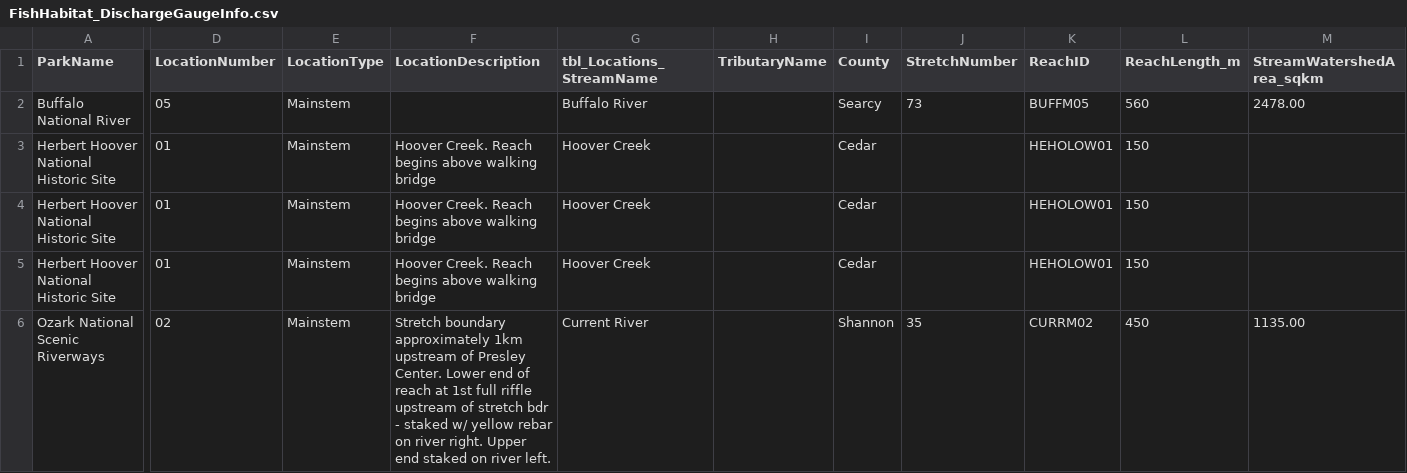
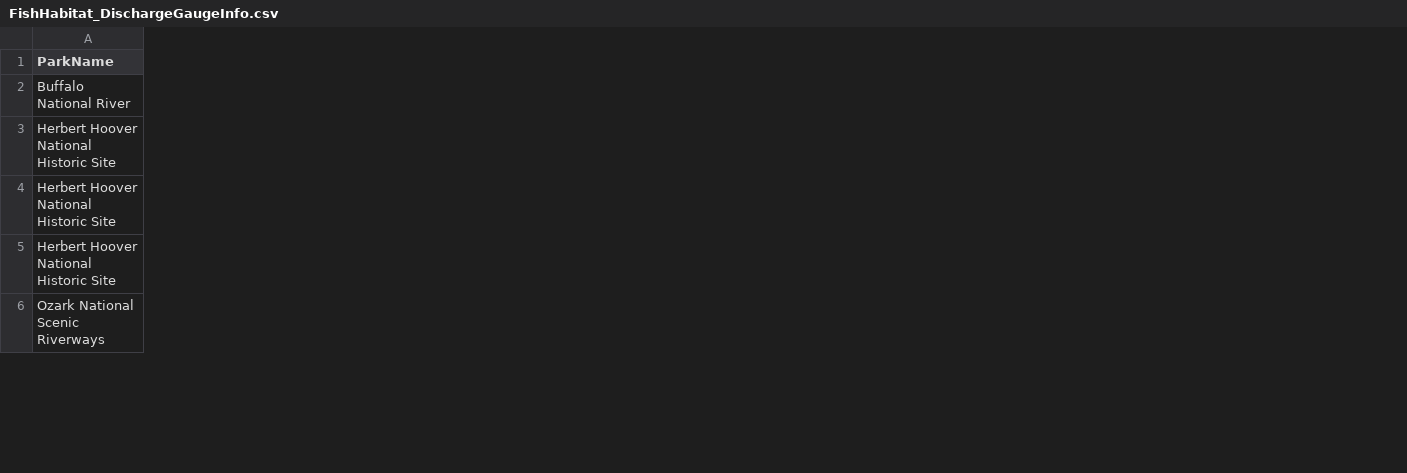
Before and after one commit to nationalparkservice/HTLN-Data-Package-Scripts, a CSV file: fish/src/FishHabitat_DischargeGaugeInfo.csv, drawn as a sheet; only a part is shown, gaps mark what is left out; the diff covers the shown part only; the diff names each change by its address in the sheet, - before the commit and + after, or states it on an @@ line.

Commit message:
consolidate events

```diff
--- a/fish/src/FishHabitat_DischargeGaugeInfo.csv
+++ b/fish/src/FishHabitat_DischargeGaugeInfo.csv
-column D (LocationNumber), rows 2-6: 05 | 01 | 01 | 01 | 02
-column E (LocationType), rows 2-6: all Mainstem
-column F (LocationDescription), rows 3-6: Hoover Creek. Reach begins above walking bridge | Hoover Creek. Reach begins above walking bridge | Hoover Creek. Reach begins above walking bridge | Stretch boundary approximately 1km upstream of Presley Center. Lower end of reach at 1st full riffle upstream of stretch bdr - staked w/ yellow rebar on river right. Upper end staked on river left.
-column G (tbl_Locations_StreamName), rows 2-6: Buffalo River | Hoover Creek | Hoover Creek | Hoover Creek | Current River
-column H (TributaryName), empty
-column I (County), rows 2-6: Searcy | Cedar | Cedar | Cedar | Shannon
-column J (StretchNumber), rows 2-6: 73 |  |  |  | 35
-column K (ReachID), rows 2-6: BUFFM05 | HEHOLOW01 | HEHOLOW01 | HEHOLOW01 | CURRM02
-column L (ReachLength_m), rows 2-6: 560 | 150 | 150 | 150 | 450
-column M (StreamWatershedArea_sqkm), rows 2-6: 2478.00 |  |  |  | 1135.00
```
Also changed, not shown: 6 removed columns and 1 edited cell elsewhere in this file, 10 other files.
